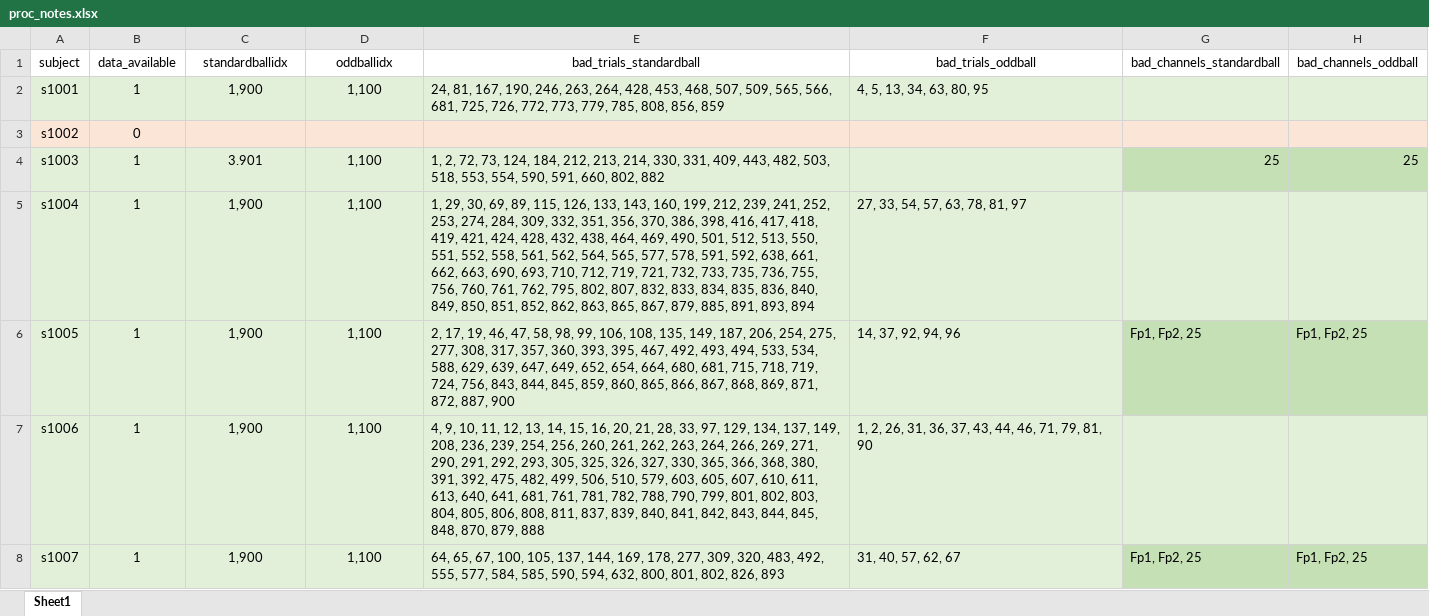
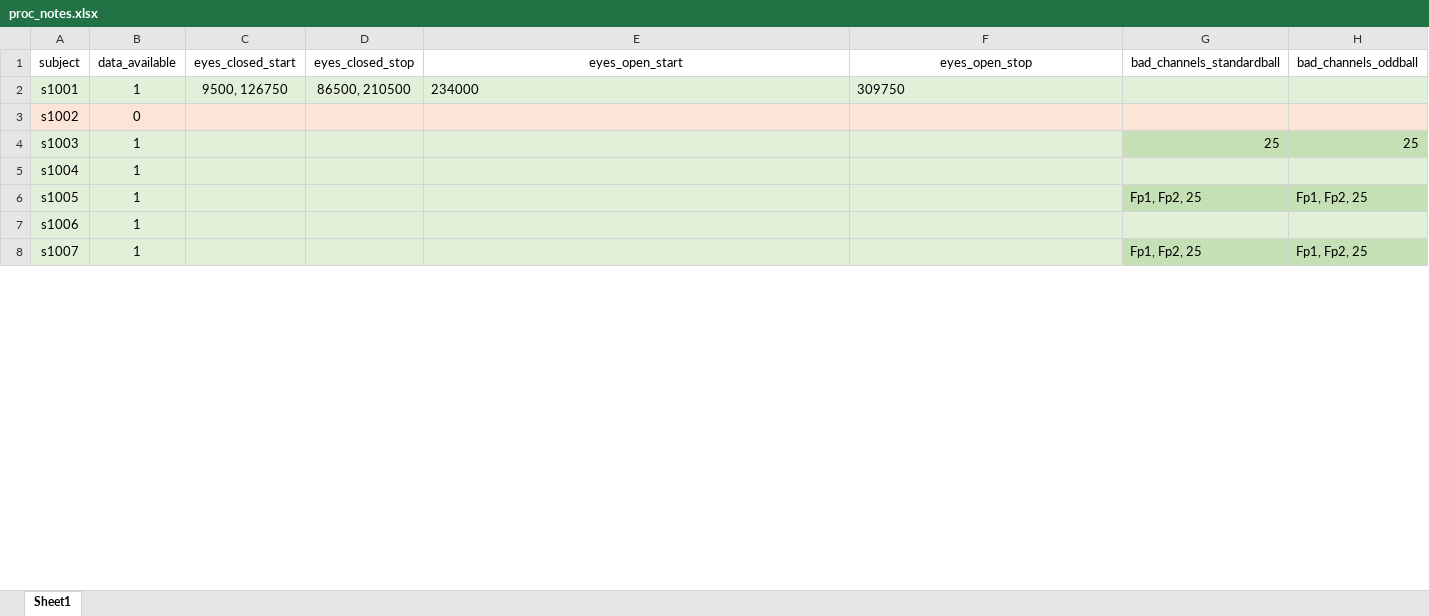
Before and after one commit to EmilOJ/shizo-EEG-pipeline, an Excel workbook: scripts_steadystate/proc_notes.xlsx, sheet Sheet1, drawn as a sheet; only a part is shown; values as stored, in another font and other column widths than the file's, no borders; the diff covers the shown part only; the diff names each change by its address in the sheet, - before the commit and + after, or states it on an @@ line.

Commit message:
Steady state freq analysis

```diff
--- a/scripts_steadystate/proc_notes.xlsx (sheet Sheet1)
+++ b/scripts_steadystate/proc_notes.xlsx (sheet Sheet1)
-C1: standardballidx
+C1: eyes_closed_start
-D1: oddballidx
+D1: eyes_closed_stop
-E1: bad_trials_standardball
+E1: eyes_open_start
-F1: bad_trials_oddball
+F1: eyes_open_stop
-C2 (eyes_closed_start): 1,900
+C2 (eyes_closed_start): 9500, 126750
-D2 (eyes_closed_stop): 1,100
+D2 (eyes_closed_stop): 86500, 210500
-E2 (eyes_open_start): 24, 81, 167, 190, 246, 263, 264, 428, 453, 468, 507, 509, 565, 566, 681, 725, 726, 772, 773, 779, 785, 808, 856, 859
+E2 (eyes_open_start): 234000
-F2 (eyes_open_stop): 4, 5, 13, 34, 63, 80, 95
+F2 (eyes_open_stop): 309750
-C4 (eyes_closed_start): 3.901
+C4 (eyes_closed_start): (empty)
-D4:D8 (eyes_closed_stop): 1,100
+D4:D8 (eyes_closed_stop): (empty)
-E4 (eyes_open_start): 1, 2, 72, 73, 124, 184, 212, 213, 214, 330, 331, 409, 443, 482, 503, 518, 553, 554, 590, 591, 660, 802, 882
+E4 (eyes_open_start): (empty)
-C5:C8 (eyes_closed_start): 1,900
+C5:C8 (eyes_closed_start): (empty)
-E5 (eyes_open_start): 1, 29, 30, 69, 89, 115, 126, 133, 143, 160, 199, 212, 239, 241, 252, 253, 274, 284, 309, 332, 351, 356, 370, 386, 398, 416, 417, 418, 419, 421, 424, 428, 432, 438, 464, 469, 490, 501, 512, 513, 550, 551, 552, 558, 561, 562, 564, 565, 577, 578, 591, 592, 638, 661, 662, 663, 690, 693, 710, 712, 719, 721, 732, 733, 735, 736, 755, 756, 760, 761, 762, 795, 802, 807, 832, 833, 834, 835, 836, 840, 849, 850, 851, 852, 862, 863, 865, 867, 879, 885, 891, 893, 894
+E5 (eyes_open_start): (empty)
-F5 (eyes_open_stop): 27, 33, 54, 57, 63, 78, 81, 97
+F5 (eyes_open_stop): (empty)
-E6 (eyes_open_start): 2, 17, 19, 46, 47, 58, 98, 99, 106, 108, 135, 149, 187, 206, 254, 275, 277, 308, 317, 357, 360, 393, 395, 467, 492, 493, 494, 533, 534, 588, 629, 639, 647, 649, 652, 654, 664, 680, 681, 715, 718, 719, 724, 756, 843, 844, 845, 859, 860, 865, 866, 867, 868, 869, 871, 872, 887, 900
+E6 (eyes_open_start): (empty)
-F6 (eyes_open_stop): 14, 37, 92, 94, 96
+F6 (eyes_open_stop): (empty)
-E7 (eyes_open_start): 4, 9, 10, 11, 12, 13, 14, 15, 16, 20, 21, 28, 33, 97, 129, 134, 137, 149, 208, 236, 239, 254, 256, 260, 261, 262, 263, 264, 266, 269, 271, 290, 291, 292, 293, 305, 325, 326, 327, 330, 365, 366, 368, 380, 391, 392, 475, 482, 499, 506, 510, 579, 603, 605, 607, 610, 611, 613, 640, 641, 681, 761, 781, 782, 788, 790, 799, 801, 802, 803, 804, 805, 806, 808, 811, 837, 839, 840, 841, 842, 843, 844, 845, 848, 870, 879, 888
+E7 (eyes_open_start): (empty)
-F7 (eyes_open_stop): 1, 2, 26, 31, 36, 37, 43, 44, 46, 71, 79, 81, 90
+F7 (eyes_open_stop): (empty)
-E8 (eyes_open_start): 64, 65, 67, 100, 105, 137, 144, 169, 178, 277, 309, 320, 483, 492, 555, 577, 584, 585, 590, 594, 632, 800, 801, 802, 826, 893
+E8 (eyes_open_start): (empty)
-F8 (eyes_open_stop): 31, 40, 57, 62, 67
+F8 (eyes_open_stop): (empty)
```
Also changed, not shown: 20 edited cells elsewhere in this sheet, 10 other files.
